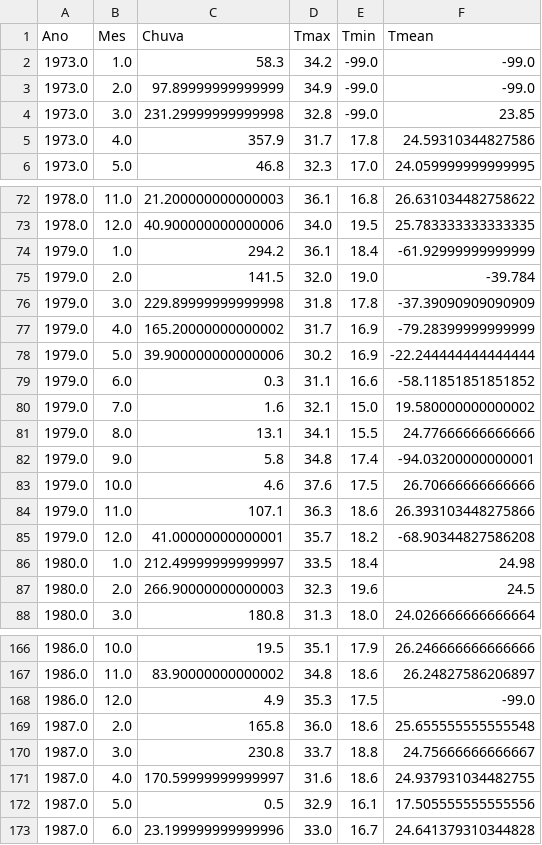
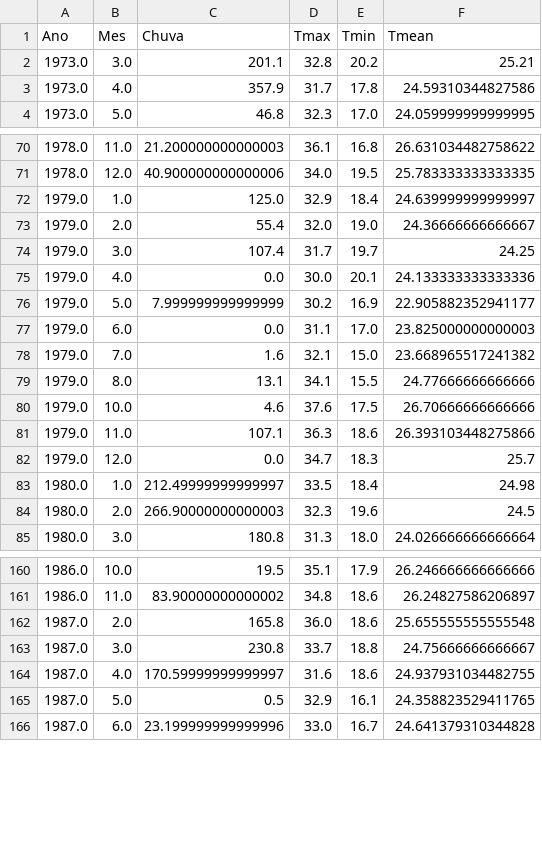
Before and after one commit to NathanLima1/CSManip, a CSV file: src/csmanip/processed_data/BarbalhaDadosMensais.csv, drawn as a sheet; only a part is shown, gaps mark what is left out; the diff covers the shown part only.

```diff
--- a/src/csmanip/processed_data/BarbalhaDadosMensais.csv
+++ b/src/csmanip/processed_data/BarbalhaDadosMensais.csv
@@ -1,5 +1,3 @@
 Ano,Mes,Chuva,Tmax,Tmin,Tmean
-1973.0,1.0,58.3,34.2,-99.0,-99.0
-1973.0,2.0,97.89999999999999,34.9,-99.0,-99.0
-1973.0,3.0,231.29999999999998,32.8,-99.0,23.85
+1973.0,3.0,201.1,32.8,20.2,25.21
 1973.0,4.0,357.9,31.7,17.8,24.59310344827586
@@ -73,14 +71,13 @@ Ano,Mes,Chuva,Tmax,Tmin,Tmean
 1978.0,12.0,40.900000000000006,34.0,19.5,25.783333333333335
-1979.0,1.0,294.2,36.1,18.4,-61.92999999999999
-1979.0,2.0,141.5,32.0,19.0,-39.784
-1979.0,3.0,229.89999999999998,31.8,17.8,-37.39090909090909
-1979.0,4.0,165.20000000000002,31.7,16.9,-79.28399999999999
-1979.0,5.0,39.900000000000006,30.2,16.9,-22.244444444444444
-1979.0,6.0,0.3,31.1,16.6,-58.11851851851852
-1979.0,7.0,1.6,32.1,15.0,19.580000000000002
+1979.0,1.0,125.0,32.9,18.4,24.639999999999997
+1979.0,2.0,55.4,32.0,19.0,24.36666666666667
+1979.0,3.0,107.4,31.7,19.7,24.25
+1979.0,4.0,0.0,30.0,20.1,24.133333333333336
+1979.0,5.0,7.999999999999999,30.2,16.9,22.905882352941177
+1979.0,6.0,0.0,31.1,17.0,23.825000000000003
+1979.0,7.0,1.6,32.1,15.0,23.668965517241382
 1979.0,8.0,13.1,34.1,15.5,24.77666666666666
-1979.0,9.0,5.8,34.8,17.4,-94.03200000000001
 1979.0,10.0,4.6,37.6,17.5,26.70666666666666
 1979.0,11.0,107.1,36.3,18.6,26.393103448275866
-1979.0,12.0,41.00000000000001,35.7,18.2,-68.90344827586208
+1979.0,12.0,0.0,34.7,18.3,25.7
 1980.0,1.0,212.49999999999997,33.5,18.4,24.98
@@ -167,3 +161,2 @@ Ano,Mes,Chuva,Tmax,Tmin,Tmean
 1986.0,11.0,83.90000000000002,34.8,18.6,26.24827586206897
-1986.0,12.0,4.9,35.3,17.5,-99.0
 1987.0,2.0,165.8,36.0,18.6,25.655555555555548
@@ -171,3 +164,3 @@ Ano,Mes,Chuva,Tmax,Tmin,Tmean
 1987.0,4.0,170.59999999999997,31.6,18.6,24.937931034482755
-1987.0,5.0,0.5,32.9,16.1,17.505555555555556
+1987.0,5.0,0.5,32.9,16.1,24.358823529411765
 1987.0,6.0,23.199999999999996,33.0,16.7,24.641379310344828
```
Also changed, not shown: 7 removed rows and 69 edited cells elsewhere in this file, src/csmanip/processed_data/BarbalhadadosAnuais.csv, src/csmanip/processed_data/BarbalhadadosTrimestrais.csv, 4 other files.
